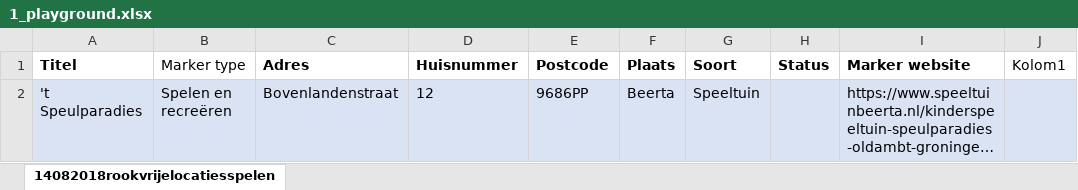
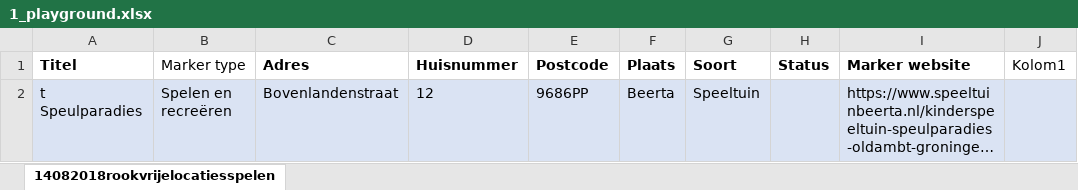
Before and after one commit to local-motion/playground-importer, an Excel workbook: samples/1_playground.xlsx, sheet 14082018rookvrijelocatiesspelen, drawn as a sheet; only a part is shown; long unchanged cells end in …; values as stored, in another font and other column widths than the file's, no borders; table styles not drawn; the diff names each change by its address in the sheet, - before the commit and + after, or states it on an @@ line.

Commit message:
Playground import

```diff
--- a/samples/1_playground.xlsx (sheet 14082018rookvrijelocatiesspelen)
+++ b/samples/1_playground.xlsx (sheet 14082018rookvrijelocatiesspelen)
-A2 (Titel): 't Speulparadies
+A2 (Titel): t Speulparadies
```
Also changed, not shown: 4 other files.
